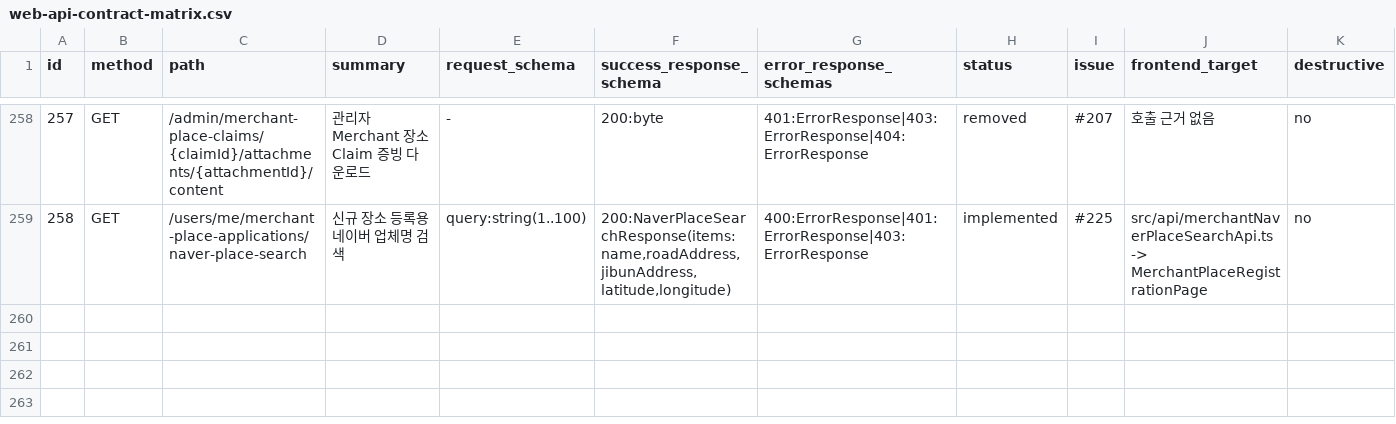
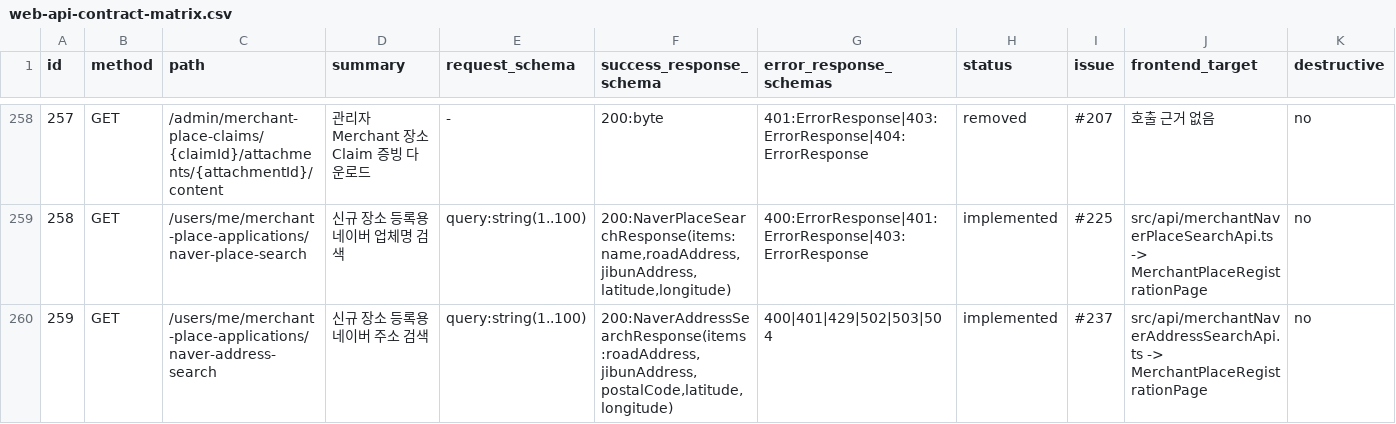
Before and after one commit to Type-Nu11/pingdom-admin, a CSV file: docs/web-api-contract-matrix.csv, drawn as a sheet; only a part is shown, gaps mark what is left out; rows hold the shown columns only; the diff names each change by its address in the sheet, - before the commit and + after, or states it on an @@ line.

```diff
--- a/docs/web-api-contract-matrix.csv
+++ b/docs/web-api-contract-matrix.csv
+row 260: 259 | GET | /users/me/merchant-place-applications/naver-address-search | 신규 장소 등록용 네이버 주소 검색 | query:string(1..100) | 200:NaverAddressSearchResponse(items:roadAddress,jibunAddress,postalCode,latitude,longitude) | 400|401|429|502|503|504 | implemented | #237 | src/api/merchantNaverAddressSearchApi.ts -> MerchantPlaceRegistrationPage | no
```
Also changed, not shown: 4 other files.
